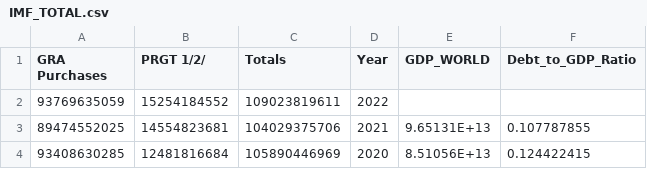
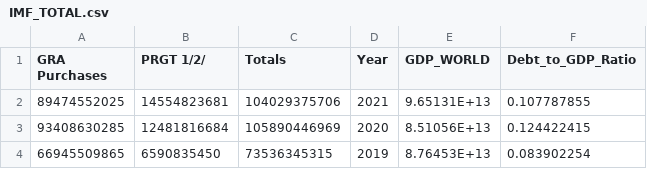
Before and after one commit to Gozdziewicz23/Gozdziewicz23.github.io, a CSV file: IMF_TOTAL.csv, drawn as a sheet; only a part is shown; the shorter side is filled out with more unchanged rows.

Commit message:
Update IMF_TOTAL.csv

```diff
--- a/IMF_TOTAL.csv
+++ b/IMF_TOTAL.csv
@@ -1,3 +1,2 @@
 GRA Purchases,PRGT 1/2/,Totals,Year,GDP_WORLD,Debt_to_GDP_Ratio
-93769635059,15254184552,109023819611,2022,
 89474552025,14554823681,104029375706,2021,9.65131E+13,0.107787855
```
